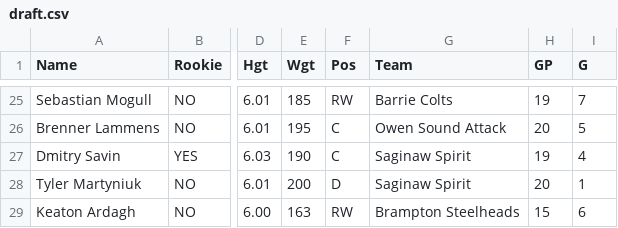
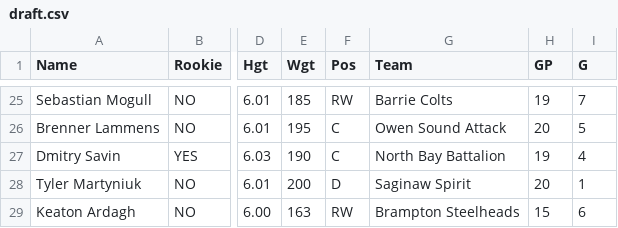
Before and after one commit to NoahCornish/OHLDataHub, a CSV file: data/current/draft.csv, drawn as a sheet; only a part is shown, gaps mark what is left out; the diff names each change by its address in the sheet, - before the commit and + after, or states it on an @@ line.

```diff
--- a/data/current/draft.csv
+++ b/data/current/draft.csv
-G27 (Team): Saginaw Spirit
+G27 (Team): North Bay Battalion
```
Also changed, not shown: data/current/ev.csv, data/current/rookies.csv, 3 other files.
